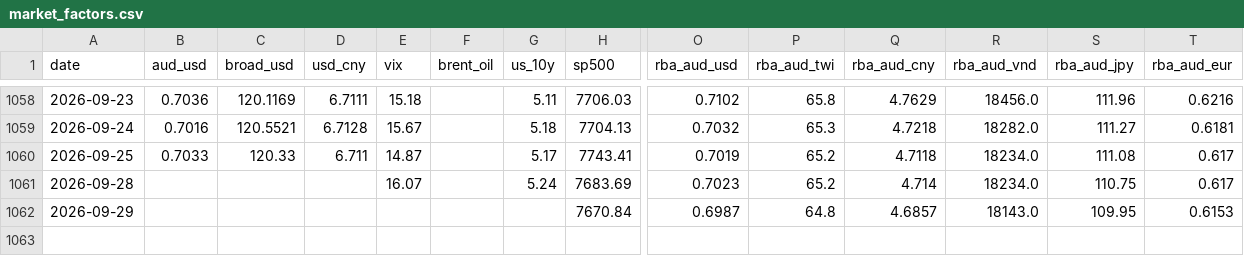
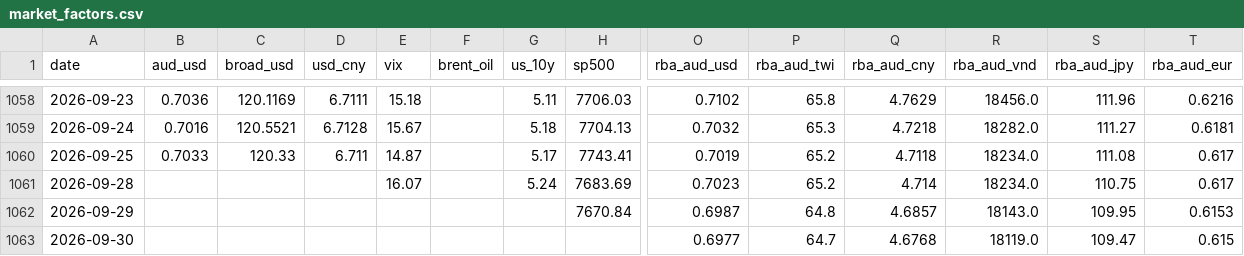
Before and after one commit to vukhanhlinhle2609/vnd-aud-transfer, a CSV file: data/market_factors.csv, drawn as a sheet; only a part is shown, gaps mark what is left out; rows hold the shown columns only; the diff names each change by its address in the sheet, - before the commit and + after, or states it on an @@ line.

```diff
--- a/data/market_factors.csv
+++ b/data/market_factors.csv
+row 1063: 2026-09-30 |  |  |  |  |  |  |  | 0.6977 | 64.7 | 4.6768 | 18119.0 | 109.47 | 0.615
```
Also changed, not shown: data/vcb_aud_rates.csv, 1 other file.
